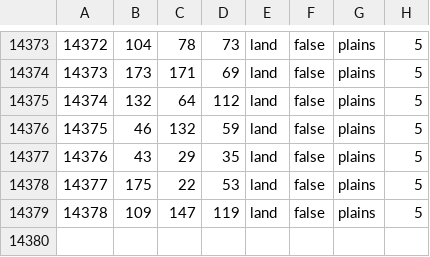
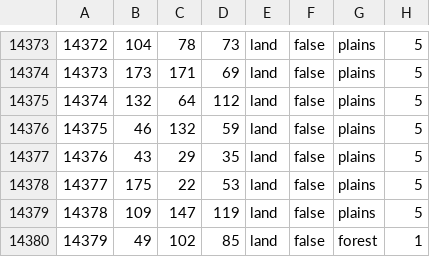
Before and after one commit to Team-EoaNB-Redux/EoaNBR, a CSV file: toi/map/definition.csv, drawn as a sheet; only a part is shown, gaps mark what is left out; the diff names each change by its address in the sheet, - before the commit and + after, or states it on an @@ line.

```diff
--- a/toi/map/definition.csv
+++ b/toi/map/definition.csv
+row 14380: 14379 | 49 | 102 | 85 | land | false | forest | 1
```
Also changed, not shown: 44 other files.
